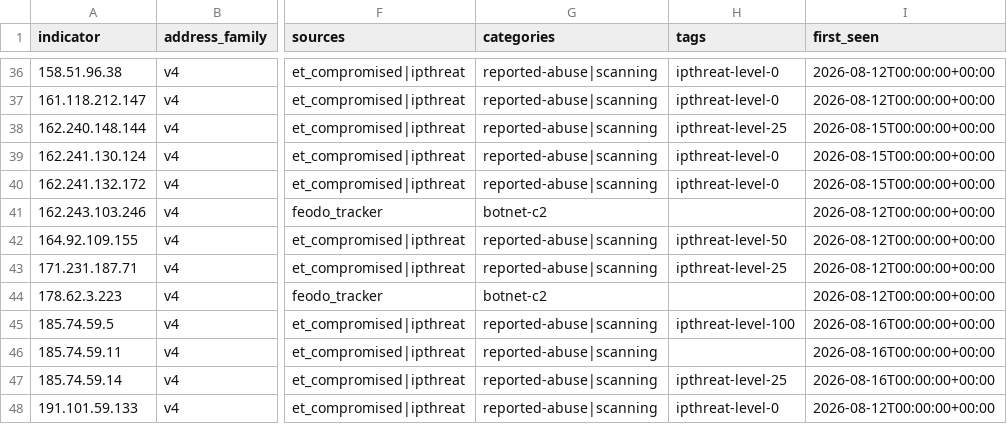
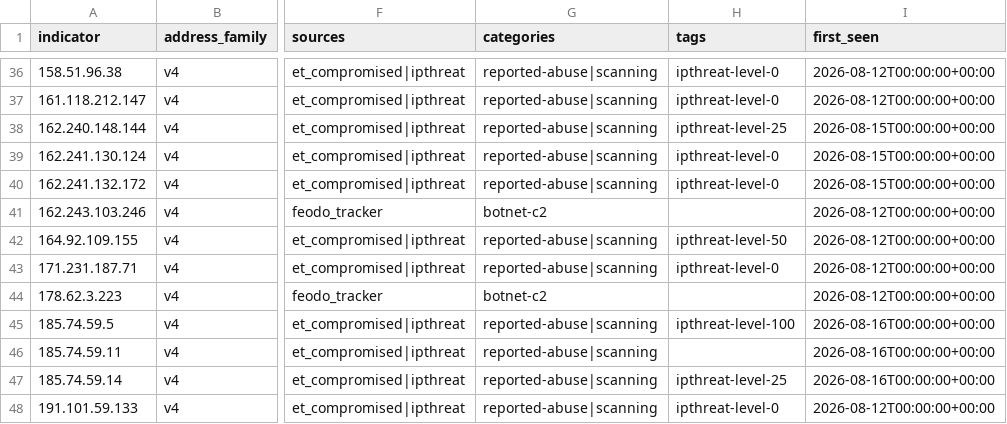
Before and after one commit to neilweitzel/xfeeds, a CSV file: feeds/clean/all.csv, drawn as a sheet; only a part is shown, gaps mark what is left out; the diff covers the shown part only; the diff names each change by its address in the sheet, - before the commit and + after, or states it on an @@ line.

```diff
--- a/feeds/clean/all.csv
+++ b/feeds/clean/all.csv
-H43 (tags): ipthreat-level-25
+H43 (tags): ipthreat-level-0
```
Also changed, not shown: 1 removed row and 6 edited cells elsewhere in this file, 51 other files.
